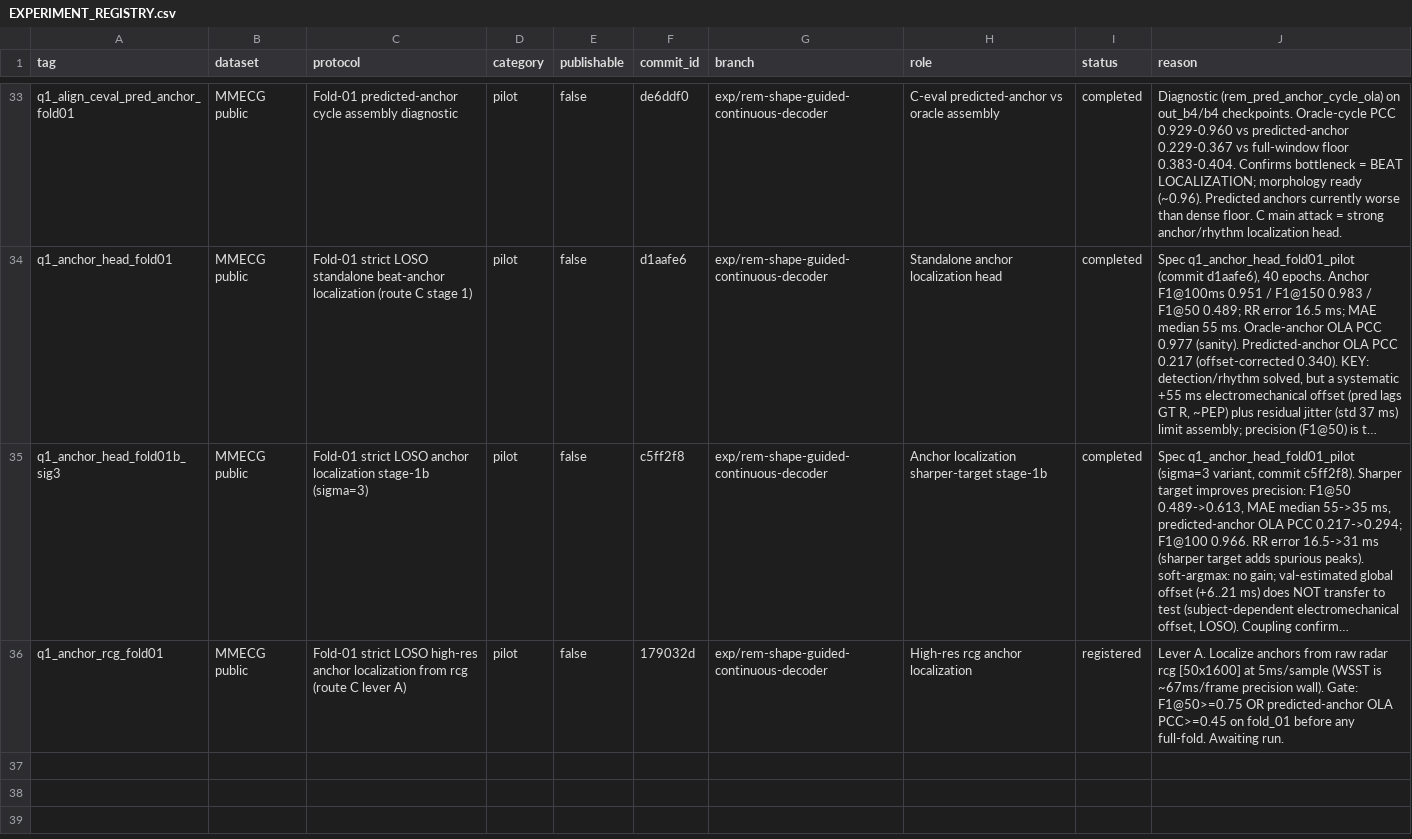
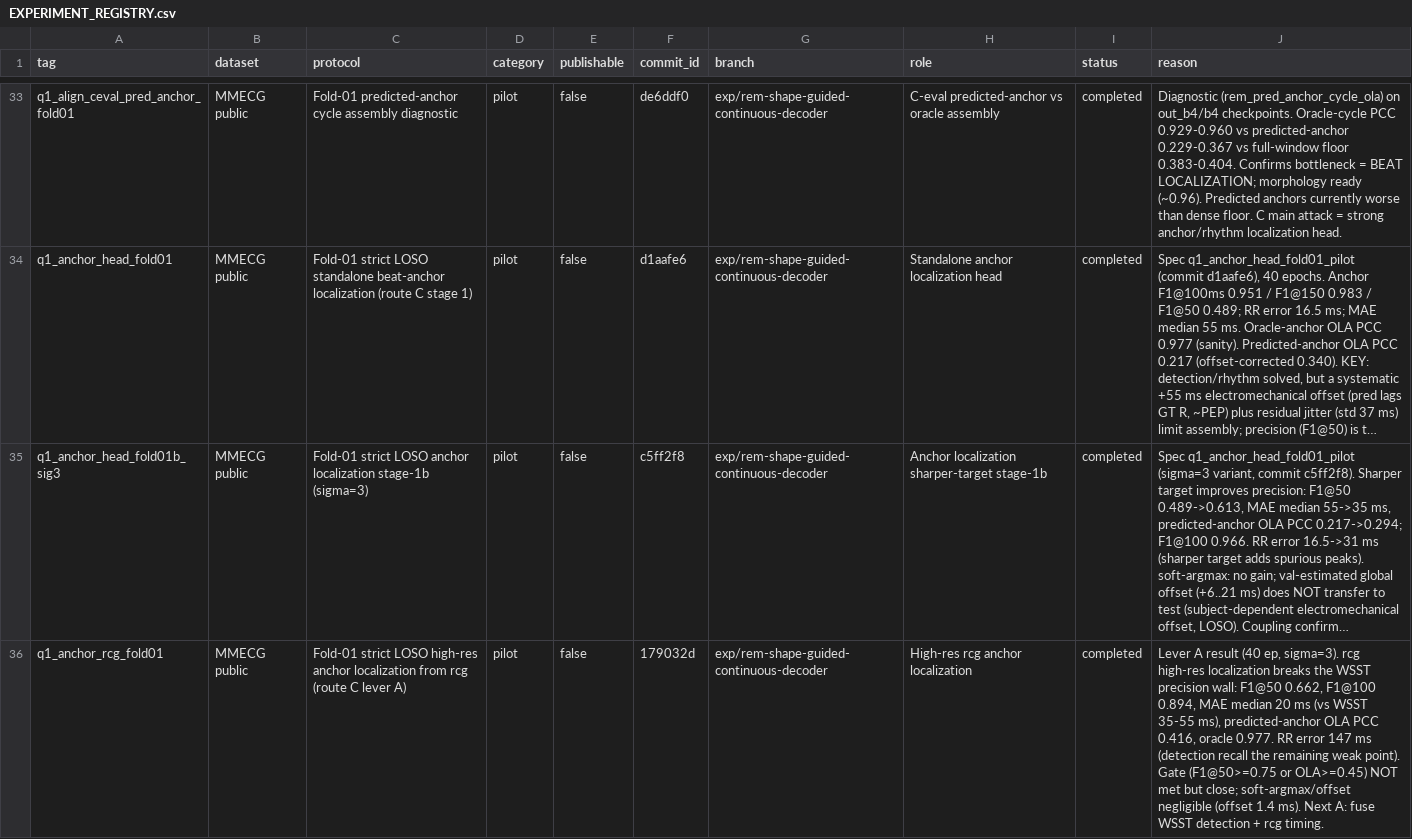
Before and after one commit to XiaoJin0501/BeatAware-Radar2ECGNet, a CSV file: experiments_mmecg/EXPERIMENT_REGISTRY.csv, drawn as a sheet; only a part is shown, gaps mark what is left out; long unchanged cells end in …; the diff names each change by its address in the sheet, - before the commit and + after, or states it on an @@ line.

```diff
--- a/experiments_mmecg/EXPERIMENT_REGISTRY.csv
+++ b/experiments_mmecg/EXPERIMENT_REGISTRY.csv
-I36 (status): registered
+I36 (status): completed
-J36 (reason): Lever A. Localize anchors from raw radar rcg [50x1600] at 5ms/sample (WSST is ~67ms/frame precision wall). Gate: F1@50>=0.75 OR predicted-anchor OLA PCC>=0.45 on fold_01 before any full-fold. Awaiting run.
+J36 (reason): Lever A result (40 ep, sigma=3). rcg high-res localization breaks the WSST precision wall: F1@50 0.662, F1@100 0.894, MAE median 20 ms (vs WSST 35-55 ms), predicted-anchor OLA PCC 0.416, oracle 0.977. RR error 147 ms (detection recall the remaining weak point). Gate (F1@50>=0.75 or OLA>=0.45) NOT met but close; soft-argmax/offset negligible (offset 1.4 ms). Next A: fuse WSST detection + rcg timing.
```
